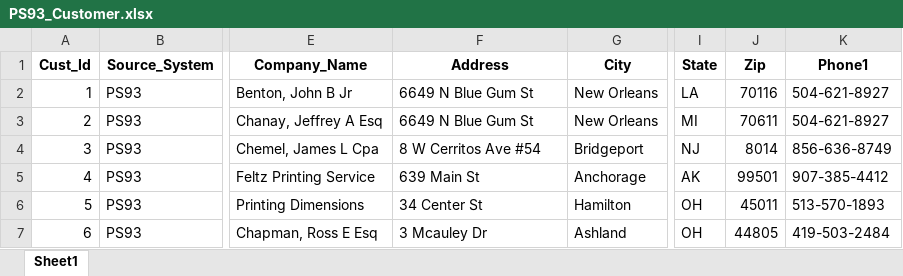
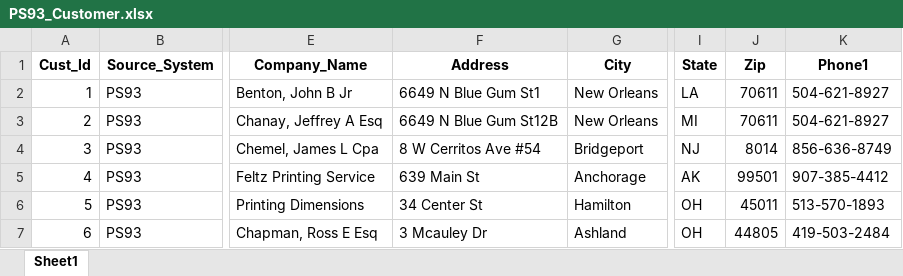
Before and after one commit to NamanChaudhry/DataHEC, an Excel workbook: backend/data/Item/People_Soft9.1/PS93_Customer.xlsx, sheet Sheet1, drawn as a sheet; only a part is shown, gaps mark what is left out; values as stored, in another font and other column widths than the file's, no borders; the diff names each change by its address in the sheet, - before the commit and + after, or states it on an @@ line.

```diff
--- a/backend/data/Item/People_Soft9.1/PS93_Customer.xlsx (sheet Sheet1)
+++ b/backend/data/Item/People_Soft9.1/PS93_Customer.xlsx (sheet Sheet1)
-F2 (Address): 6649 N Blue Gum St
+F2 (Address): 6649 N Blue Gum St1
-J2 (Zip): 70116
+J2 (Zip): 70611
-F3 (Address): 6649 N Blue Gum St
+F3 (Address): 6649 N Blue Gum St12B
```
Also changed, not shown: backend/PS93_Customer.xlsx, backend/PS94_Customer.xlsx, 8 other files.
